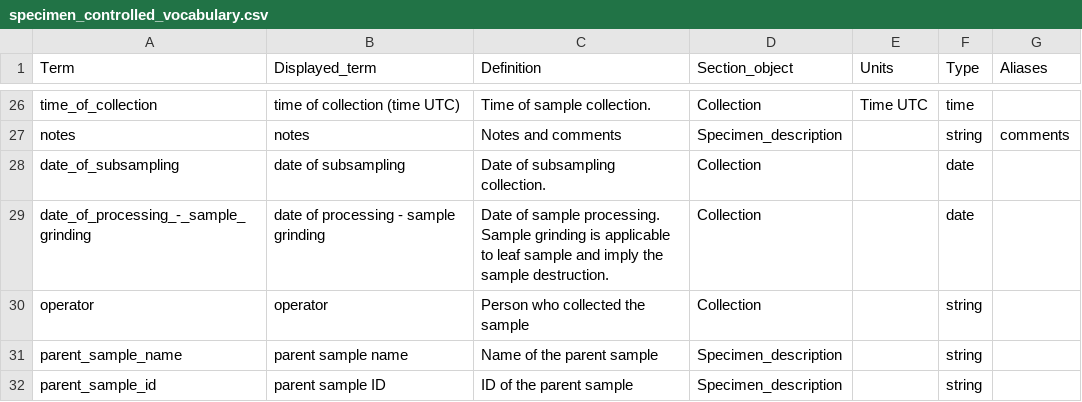
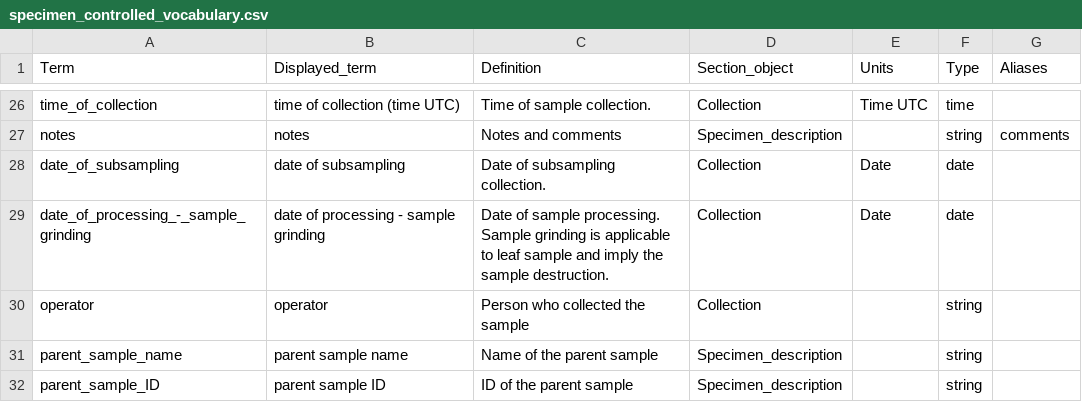
Before and after one commit to hurwitzlab/b2_drought, a CSV file: vocabulary/specimen_controlled_vocabulary.csv, drawn as a sheet; only a part is shown, gaps mark what is left out.

```diff
--- a/vocabulary/specimen_controlled_vocabulary.csv
+++ b/vocabulary/specimen_controlled_vocabulary.csv
@@ -27,6 +27,6 @@ time_of_collection,time of collection (time UTC),Time of sample collection.,Coll
 notes,notes,Notes and comments,Specimen_description,,string,comments
-date_of_subsampling,date of subsampling,Date of subsampling collection.,Collection,,date,
-date_of_processing_-_sample_grinding,date of processing - sample grinding,Date of sample processing. Sample grinding is applicable to leaf sample and imply the sample destruction.,Collection,,date,
+date_of_subsampling,date of subsampling,Date of subsampling collection.,Collection,Date,date,
+date_of_processing_-_sample_grinding,date of processing - sample grinding,Date of sample processing. Sample grinding is applicable to leaf sample and imply the sample destruction.,Collection,Date,date,
 operator,operator,Person who collected the sample,Collection,,string,
 parent_sample_name,parent sample name,Name of the parent sample,Specimen_description,,string,
-parent_sample_id,parent sample ID,ID of the parent sample,Specimen_description,,string,
+parent_sample_ID,parent sample ID,ID of the parent sample,Specimen_description,,string,
```
Also changed, not shown: vocabulary/specimen_typology.csv, 8 other files.
